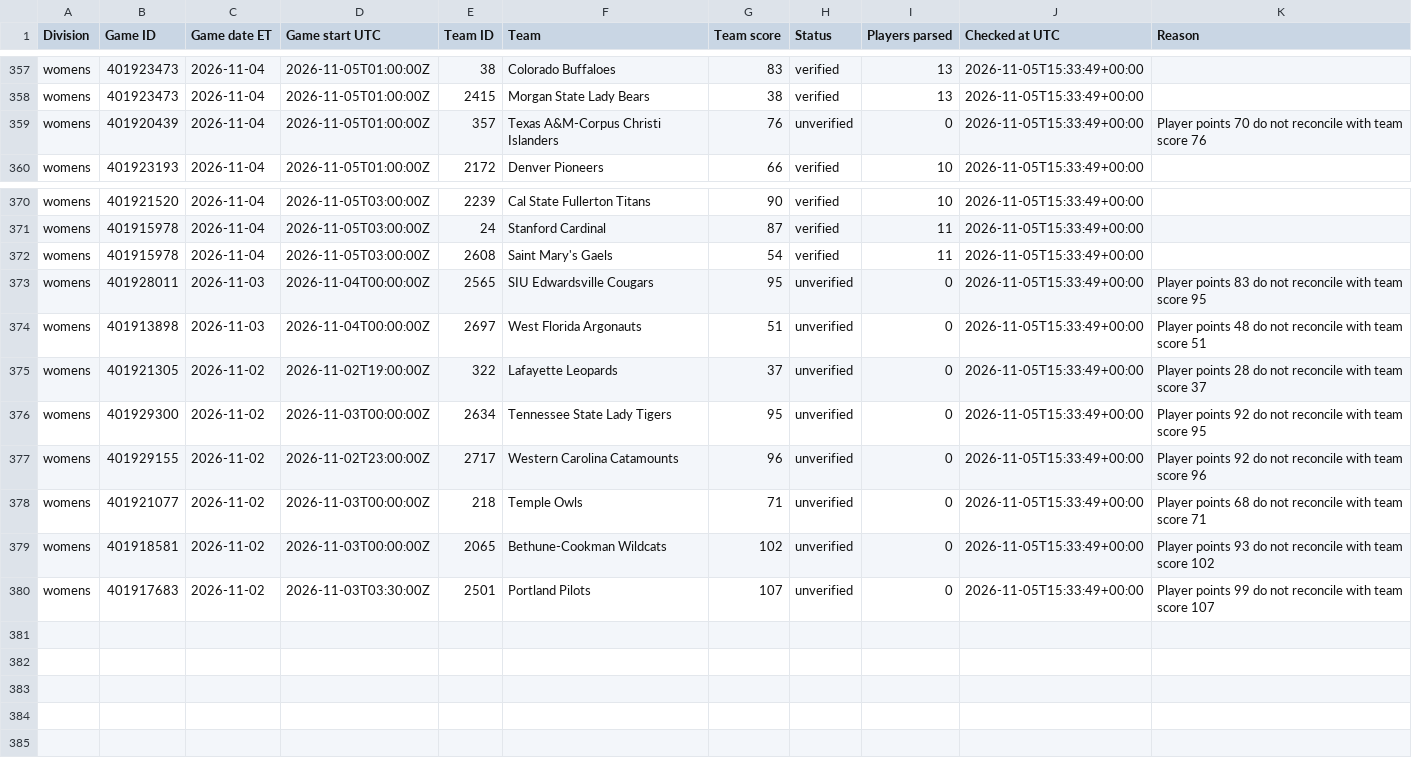
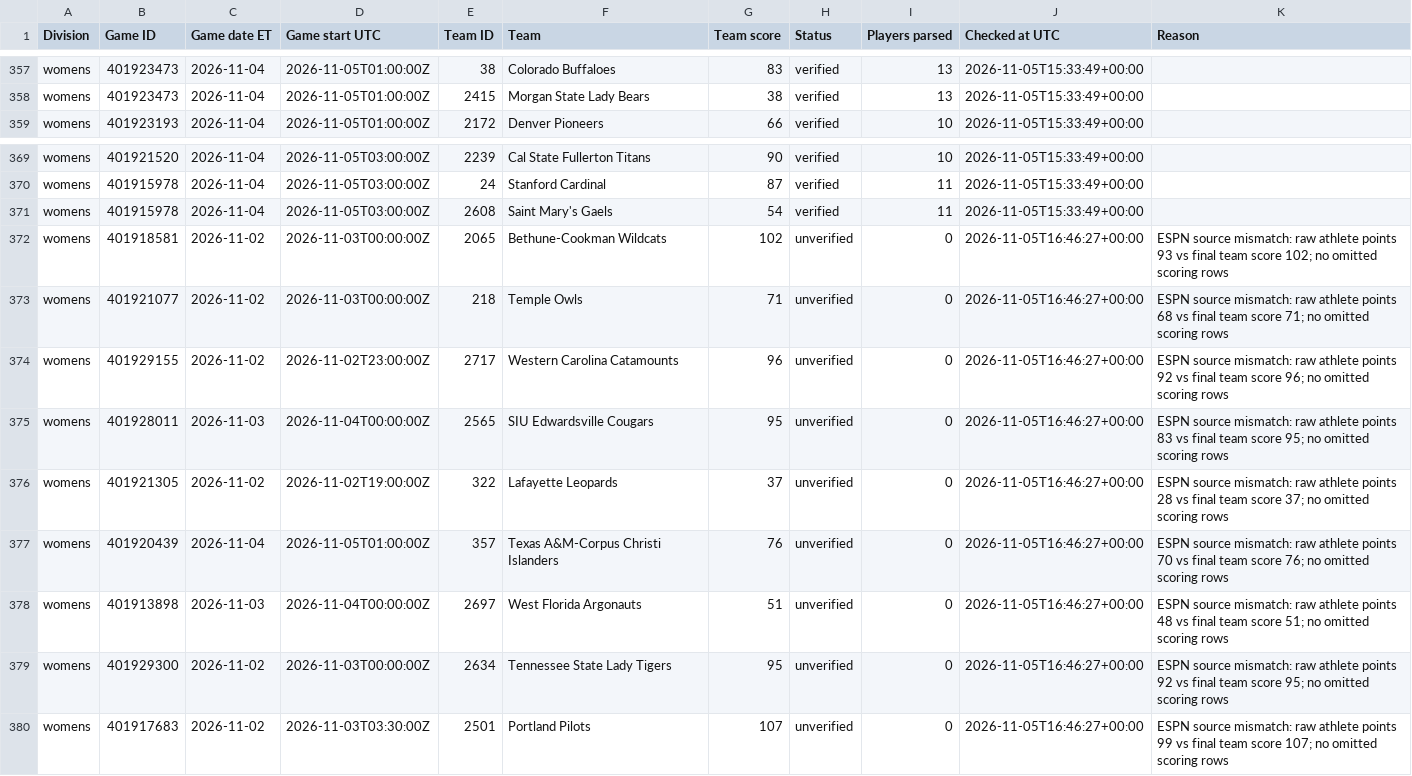
Before and after one commit to hcaver16-arch/college-basketball-ratings, a CSV file: data/player_stats_v228/2026-27/womens-college-basketball_coverage.csv, drawn as a sheet; only a part is shown, gaps mark what is left out.

```diff
--- a/data/player_stats_v228/2026-27/womens-college-basketball_coverage.csv
+++ b/data/player_stats_v228/2026-27/womens-college-basketball_coverage.csv
@@ -358,3 +358,2 @@ womens,401923473,2026-11-04,2026-11-05T01:00:00Z,38,Colorado Buffaloes,83,verifi
 womens,401923473,2026-11-04,2026-11-05T01:00:00Z,2415,Morgan State Lady Bears,38,verified,13,2026-11-05T15:33:49+00:00,
-womens,401920439,2026-11-04,2026-11-05T01:00:00Z,357,Texas A&M-Corpus Christi Islanders,76,unverified,0,2026-11-05T15:33:49+00:00,Player points 70 do not reconcile with team score 76
 womens,401923193,2026-11-04,2026-11-05T01:00:00Z,2172,Denver Pioneers,66,verified,10,2026-11-05T15:33:49+00:00,
@@ -372,9 +371,10 @@ womens,401915978,2026-11-04,2026-11-05T03:00:00Z,24,Stanford Cardinal,87,verifie
 womens,401915978,2026-11-04,2026-11-05T03:00:00Z,2608,Saint Mary's Gaels,54,verified,11,2026-11-05T15:33:49+00:00,
-womens,401928011,2026-11-03,2026-11-04T00:00:00Z,2565,SIU Edwardsville Cougars,95,unverified,0,2026-11-05T15:33:49+00:00,Player points 83 do not reconcile with team score 95
-womens,401913898,2026-11-03,2026-11-04T00:00:00Z,2697,West Florida Argonauts,51,unverified,0,2026-11-05T15:33:49+00:00,Player points 48 do not reconcile with team score 51
-womens,401921305,2026-11-02,2026-11-02T19:00:00Z,322,Lafayette Leopards,37,unverified,0,2026-11-05T15:33:49+00:00,Player points 28 do not reconcile with team score 37
-womens,401929300,2026-11-02,2026-11-03T00:00:00Z,2634,Tennessee State Lady Tigers,95,unverified,0,2026-11-05T15:33:49+00:00,Player points 92 do not reconcile with team score 95
-womens,401929155,2026-11-02,2026-11-02T23:00:00Z,2717,Western Carolina Catamounts,96,unverified,0,2026-11-05T15:33:49+00:00,Player points 92 do not reconcile with team score 96
-womens,401921077,2026-11-02,2026-11-03T00:00:00Z,218,Temple Owls,71,unverified,0,2026-11-05T15:33:49+00:00,Player points 68 do not reconcile with team score 71
-womens,401918581,2026-11-02,2026-11-03T00:00:00Z,2065,Bethune-Cookman Wildcats,102,unverified,0,2026-11-05T15:33:49+00:00,Player points 93 do not reconcile with team score 102
-womens,401917683,2026-11-02,2026-11-03T03:30:00Z,2501,Portland Pilots,107,unverified,0,2026-11-05T15:33:49+00:00,Player points 99 do not reconcile with team score 107
+womens,401918581,2026-11-02,2026-11-03T00:00:00Z,2065,Bethune-Cookman Wildcats,102,unverified,0,2026-11-05T16:46:27+00:00,ESPN source mismatch: raw athlete points 93 vs final team score 102; no omitted scoring rows
+womens,401921077,2026-11-02,2026-11-03T00:00:00Z,218,Temple Owls,71,unverified,0,2026-11-05T16:46:27+00:00,ESPN source mismatch: raw athlete points 68 vs final team score 71; no omitted scoring rows
+womens,401929155,2026-11-02,2026-11-02T23:00:00Z,2717,Western Carolina Catamounts,96,unverified,0,2026-11-05T16:46:27+00:00,ESPN source mismatch: raw athlete points 92 vs final team score 96; no omitted scoring rows
+womens,401928011,2026-11-03,2026-11-04T00:00:00Z,2565,SIU Edwardsville Cougars,95,unverified,0,2026-11-05T16:46:27+00:00,ESPN source mismatch: raw athlete points 83 vs final team score 95; no omitted scoring rows
+womens,401921305,2026-11-02,2026-11-02T19:00:00Z,322,Lafayette Leopards,37,unverified,0,2026-11-05T16:46:27+00:00,ESPN source mismatch: raw athlete points 28 vs final team score 37; no omitted scoring rows
+womens,401920439,2026-11-04,2026-11-05T01:00:00Z,357,Texas A&M-Corpus Christi Islanders,76,unverified,0,2026-11-05T16:46:27+00:00,ESPN source mismatch: raw athlete points 70 vs final team score 76; no omitted scoring rows
+womens,401913898,2026-11-03,2026-11-04T00:00:00Z,2697,West Florida Argonauts,51,unverified,0,2026-11-05T16:46:27+00:00,ESPN source mismatch: raw athlete points 48 vs final team score 51; no omitted scoring rows
+womens,401929300,2026-11-02,2026-11-03T00:00:00Z,2634,Tennessee State Lady Tigers,95,unverified,0,2026-11-05T16:46:27+00:00,ESPN source mismatch: raw athlete points 92 vs final team score 95; no omitted scoring rows
+womens,401917683,2026-11-02,2026-11-03T03:30:00Z,2501,Portland Pilots,107,unverified,0,2026-11-05T16:46:27+00:00,ESPN source mismatch: raw athlete points 99 vs final team score 107; no omitted scoring rows
```
Also changed, not shown: 7 other files.
